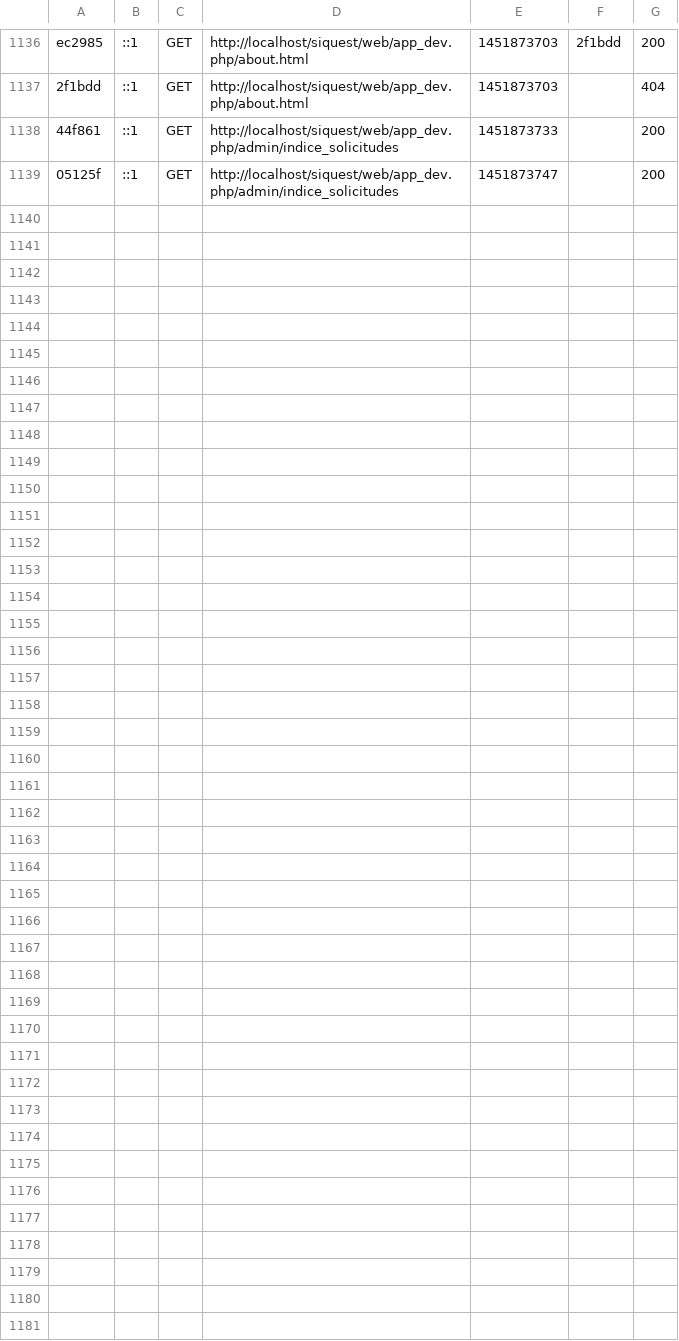
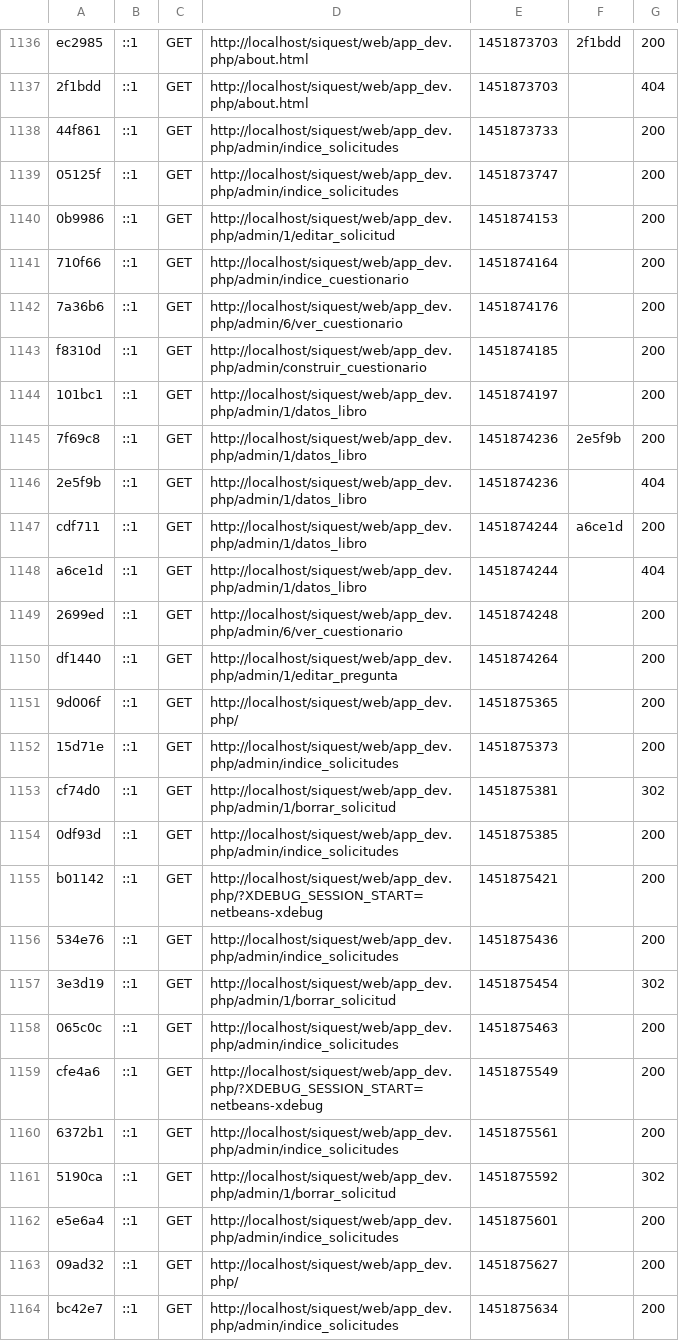
Before and after one commit to rleandro22/SIQuest, a CSV file: app/cache/dev/profiler/index.csv, drawn as a sheet; only a part is shown, gaps mark what is left out.

Commit message:
BorrarSolicitud

```diff
--- a/app/cache/dev/profiler/index.csv
+++ b/app/cache/dev/profiler/index.csv
@@ -1139 +1139,26 @@ ec2985,::1,GET,http://localhost/siquest/web/app_dev.php/about.html,1451873703,2f
 05125f,::1,GET,http://localhost/siquest/web/app_dev.php/admin/indice_solicitudes,1451873747,,200
+0b9986,::1,GET,http://localhost/siquest/web/app_dev.php/admin/1/editar_solicitud,1451874153,,200
+710f66,::1,GET,http://localhost/siquest/web/app_dev.php/admin/indice_cuestionario,1451874164,,200
+7a36b6,::1,GET,http://localhost/siquest/web/app_dev.php/admin/6/ver_cuestionario,1451874176,,200
+f8310d,::1,GET,http://localhost/siquest/web/app_dev.php/admin/construir_cuestionario,1451874185,,200
+101bc1,::1,GET,http://localhost/siquest/web/app_dev.php/admin/1/datos_libro,1451874197,,200
+7f69c8,::1,GET,http://localhost/siquest/web/app_dev.php/admin/1/datos_libro,1451874236,2e5f9b,200
+2e5f9b,::1,GET,http://localhost/siquest/web/app_dev.php/admin/1/datos_libro,1451874236,,404
+cdf711,::1,GET,http://localhost/siquest/web/app_dev.php/admin/1/datos_libro,1451874244,a6ce1d,200
+a6ce1d,::1,GET,http://localhost/siquest/web/app_dev.php/admin/1/datos_libro,1451874244,,404
+2699ed,::1,GET,http://localhost/siquest/web/app_dev.php/admin/6/ver_cuestionario,1451874248,,200
+df1440,::1,GET,http://localhost/siquest/web/app_dev.php/admin/1/editar_pregunta,1451874264,,200
+9d006f,::1,GET,http://localhost/siquest/web/app_dev.php/,1451875365,,200
+15d71e,::1,GET,http://localhost/siquest/web/app_dev.php/admin/indice_solicitudes,1451875373,,200
+cf74d0,::1,GET,http://localhost/siquest/web/app_dev.php/admin/1/borrar_solicitud,1451875381,,302
+0df93d,::1,GET,http://localhost/siquest/web/app_dev.php/admin/indice_solicitudes,1451875385,,200
+b01142,::1,GET,http://localhost/siquest/web/app_dev.php/?XDEBUG_SESSION_START=netbeans-xdebug,1451875421,,200
+534e76,::1,GET,http://localhost/siquest/web/app_dev.php/admin/indice_solicitudes,1451875436,,200
+3e3d19,::1,GET,http://localhost/siquest/web/app_dev.php/admin/1/borrar_solicitud,1451875454,,302
+065c0c,::1,GET,http://localhost/siquest/web/app_dev.php/admin/indice_solicitudes,1451875463,,200
+cfe4a6,::1,GET,http://localhost/siquest/web/app_dev.php/?XDEBUG_SESSION_START=netbeans-xdebug,1451875549,,200
+6372b1,::1,GET,http://localhost/siquest/web/app_dev.php/admin/indice_solicitudes,1451875561,,200
+5190ca,::1,GET,http://localhost/siquest/web/app_dev.php/admin/1/borrar_solicitud,1451875592,,302
+e5e6a4,::1,GET,http://localhost/siquest/web/app_dev.php/admin/indice_solicitudes,1451875601,,200
+09ad32,::1,GET,http://localhost/siquest/web/app_dev.php/,1451875627,,200
+bc42e7,::1,GET,http://localhost/siquest/web/app_dev.php/admin/indice_solicitudes,1451875634,,200
```
Also changed, not shown: 33 other files.
